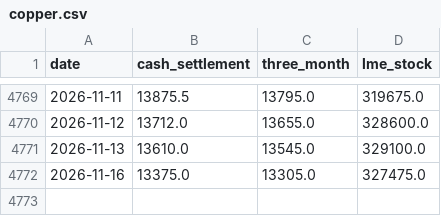
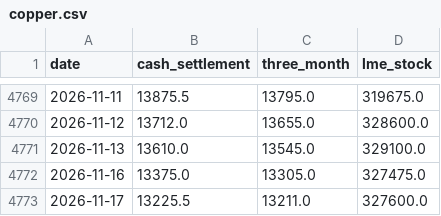
Before and after one commit to c-harsha/lme, a CSV file: data/copper.csv, drawn as a sheet; only a part is shown, gaps mark what is left out; the diff names each change by its address in the sheet, - before the commit and + after, or states it on an @@ line.

```diff
--- a/data/copper.csv
+++ b/data/copper.csv
+row 4773: 2026-11-17 | 13225.5 | 13211.0 | 327600.0
```
Also changed, not shown: data/aluminium.csv, data/lead.csv, 3 other files.
